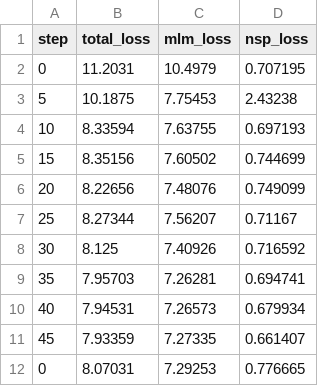
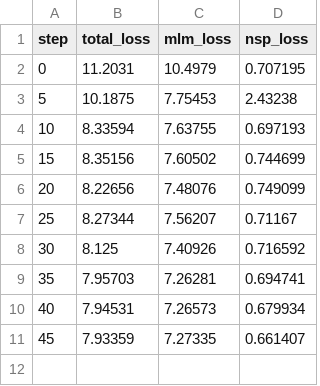
Before and after one commit to onnxruntime/onnxruntime-qnn, a CSV file: orttraining/tools/ci_test/results/bert_base.convergence.baseline.csv, drawn as a sheet.

Commit message:
Remove evaluation output from training e2e test baseline data. (#4092)

```diff
--- a/orttraining/tools/ci_test/results/bert_base.convergence.baseline.csv
+++ b/orttraining/tools/ci_test/results/bert_base.convergence.baseline.csv
@@ -11,2 +11 @@ step,total_loss,mlm_loss,nsp_loss
 45,7.93359,7.27335,0.661407
-0,8.07031,7.29253,0.776665
```
